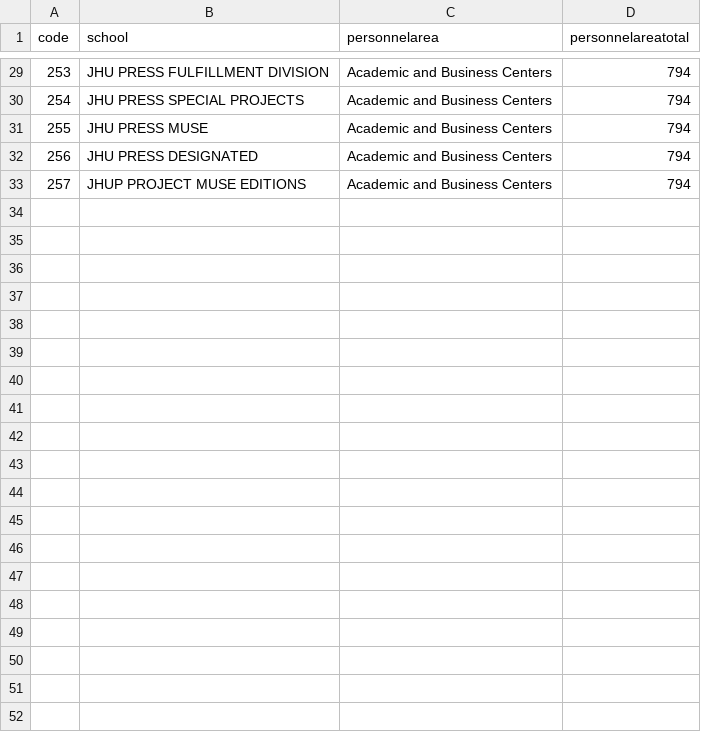
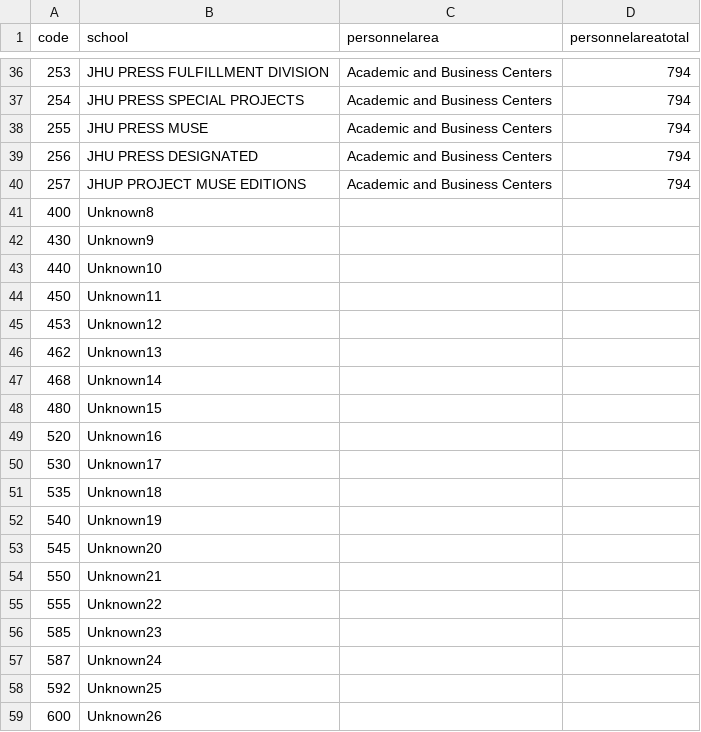
Before and after one commit to govex/jhuemissions, a CSV file: public/data/business_areas_with_headcount.csv, drawn as a sheet; only a part is shown, gaps mark what is left out; the diff covers the shown part only; the diff names each change by its address in the sheet, - before the commit and + after, or states it on an @@ line.

Commit message:
edit data files

```diff
--- a/public/data/business_areas_with_headcount.csv
+++ b/public/data/business_areas_with_headcount.csv
+row 41: 400 | Unknown8
+row 42: 430 | Unknown9
+row 43: 440 | Unknown10
+row 44: 450 | Unknown11
+row 45: 453 | Unknown12
+row 46: 462 | Unknown13
+row 47: 468 | Unknown14
+row 48: 480 | Unknown15
+row 49: 520 | Unknown16
+row 50: 530 | Unknown17
+row 51: 535 | Unknown18
+row 52: 540 | Unknown19
+row 53: 545 | Unknown20
+row 54: 550 | Unknown21
+row 55: 555 | Unknown22
+row 56: 585 | Unknown23
+row 57: 587 | Unknown24
+row 58: 592 | Unknown25
+row 59: 600 | Unknown26
```
Also changed, not shown: 17 added rows elsewhere in this file, public/data/business_area_list.csv, public/data/places_geocoded.csv, 2 other files.
